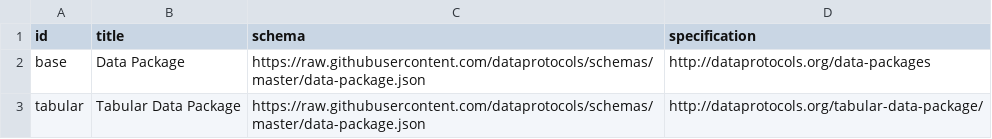
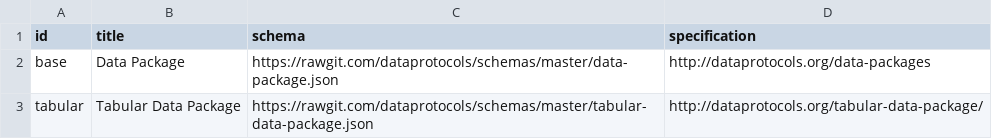
Before and after one commit to mychapati/registry, a CSV file: registry.csv, drawn as a sheet.

Commit message:
Update links to schemas

```diff
--- a/registry.csv
+++ b/registry.csv
@@ -1,3 +1,3 @@
 id,title,schema,specification
-base,Data Package,https://raw.githubusercontent.com/dataprotocols/schemas/master/data-package.json,http://dataprotocols.org/data-packages
-tabular,Tabular Data Package,https://raw.githubusercontent.com/dataprotocols/schemas/master/data-package.json,http://dataprotocols.org/tabular-data-package/
+base,Data Package,https://rawgit.com/dataprotocols/schemas/master/data-package.json,http://dataprotocols.org/data-packages
+tabular,Tabular Data Package,https://rawgit.com/dataprotocols/schemas/master/tabular-data-package.json,http://dataprotocols.org/tabular-data-package/
```
